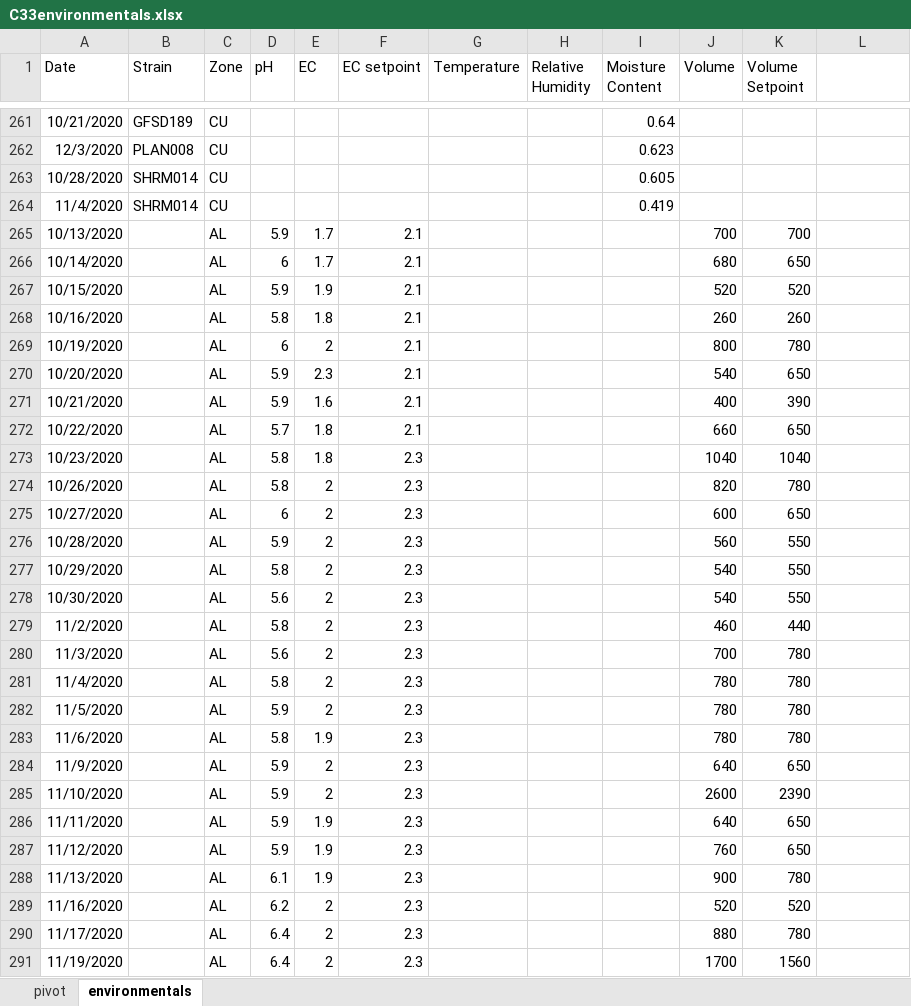
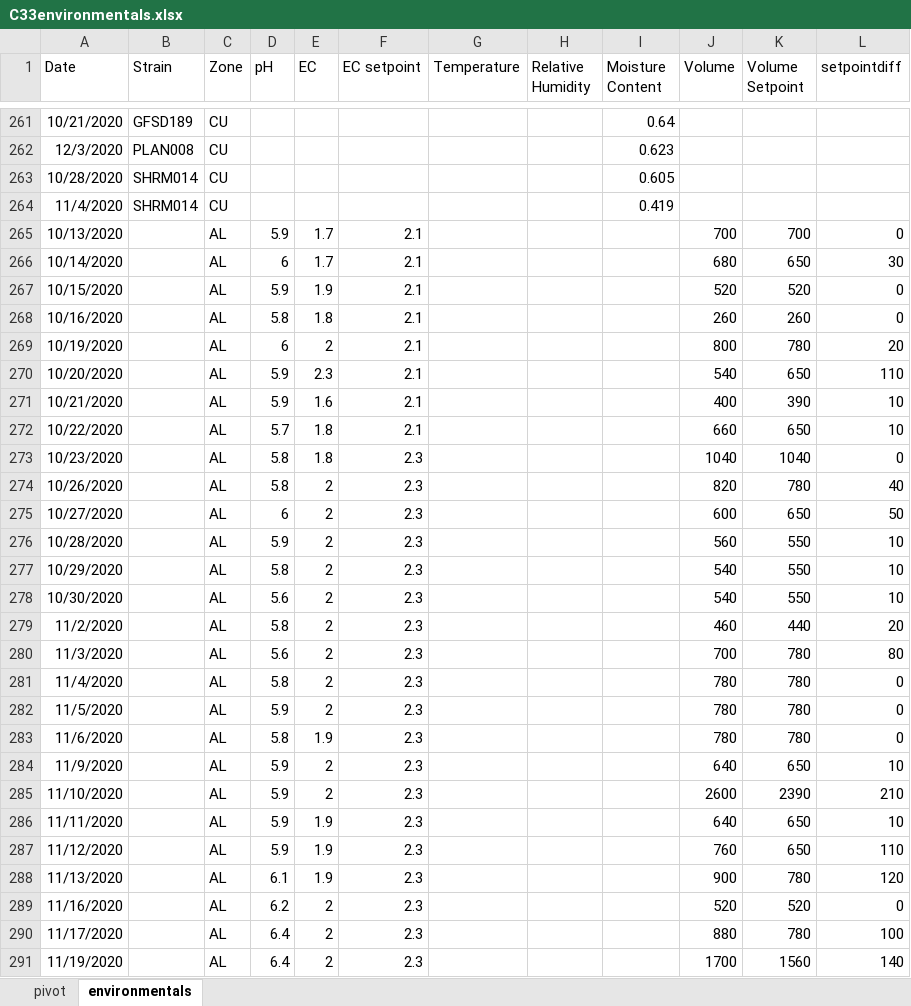
Before and after one commit to hcb1206/C33report, an Excel workbook: data/C33environmentals.xlsx, sheet environmentals, drawn as a sheet; only a part is shown, gaps mark what is left out; values as stored, in another font and other column widths than the file's, no borders; table styles not drawn; the diff covers the shown part only; the diff names each change by its address in the sheet, - before the commit and + after, or states it on an @@ line.

Commit message:
updating data and script

```diff
--- a/data/C33environmentals.xlsx (sheet environmentals)
+++ b/data/C33environmentals.xlsx (sheet environmentals)
-L1: (empty)
+L1: setpointdiff
-L265 (setpointdiff): (empty)
+L265 (setpointdiff): 0
-L266 (setpointdiff): (empty)
+L266 (setpointdiff): 30
-L267:L268 (setpointdiff): (empty)
+L267:L268 (setpointdiff): 0
-L269 (setpointdiff): (empty)
+L269 (setpointdiff): 20
-L270 (setpointdiff): (empty)
+L270 (setpointdiff): 110
-L271:L272 (setpointdiff): (empty)
+L271:L272 (setpointdiff): 10
-L273 (setpointdiff): (empty)
+L273 (setpointdiff): 0
-L274 (setpointdiff): (empty)
+L274 (setpointdiff): 40
-L275 (setpointdiff): (empty)
+L275 (setpointdiff): 50
-L276:L278 (setpointdiff): (empty)
+L276:L278 (setpointdiff): 10
-L279 (setpointdiff): (empty)
+L279 (setpointdiff): 20
-L280 (setpointdiff): (empty)
+L280 (setpointdiff): 80
-L281:L283 (setpointdiff): (empty)
+L281:L283 (setpointdiff): 0
-L284 (setpointdiff): (empty)
+L284 (setpointdiff): 10
-L285 (setpointdiff): (empty)
+L285 (setpointdiff): 210
-L286 (setpointdiff): (empty)
+L286 (setpointdiff): 10
-L287 (setpointdiff): (empty)
+L287 (setpointdiff): 110
-L288 (setpointdiff): (empty)
+L288 (setpointdiff): 120
-L289 (setpointdiff): (empty)
+L289 (setpointdiff): 0
-L290 (setpointdiff): (empty)
+L290 (setpointdiff): 100
-L291 (setpointdiff): (empty)
+L291 (setpointdiff): 140
```
Also changed, not shown: 6 moved rows and 35 edited cells elsewhere in this sheet, sheet pivot, formulas that keep their value, charts or pictures, 1 other file.
